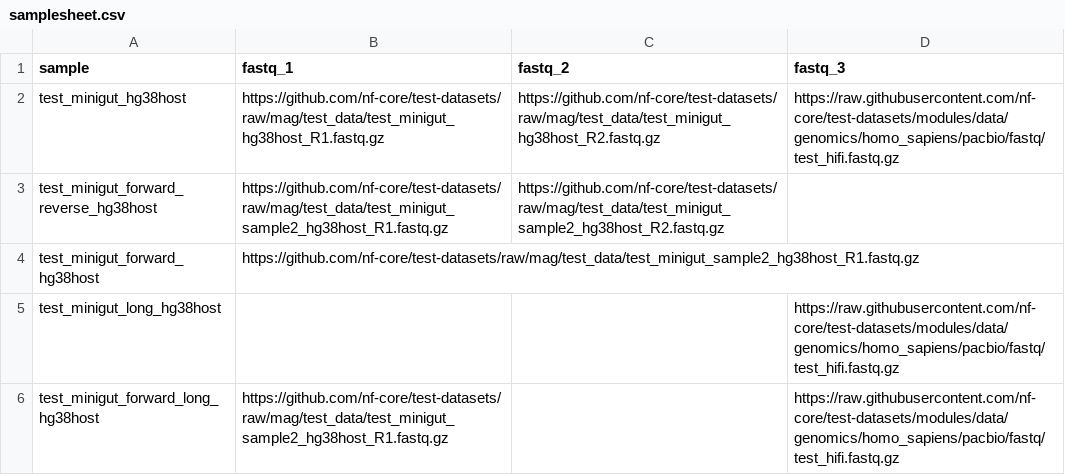
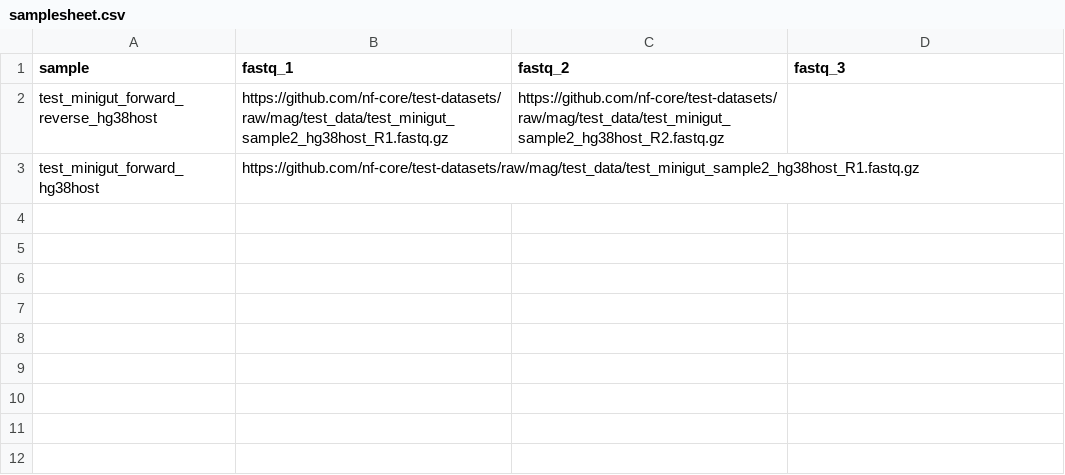
Before and after one commit to nf-core/detaxizer, a CSV file: assets/samplesheet.csv, drawn as a sheet; the diff names each change by its address in the sheet, - before the commit and + after, or states it on an @@ line.

Commit message:
fix: updated samplesheets and test configs

```diff
--- a/assets/samplesheet.csv
+++ b/assets/samplesheet.csv
-row 2: test_minigut_hg38host | https://github.com/nf-core/test-datasets/raw/mag/test_data/test_minigut_hg38host_R1.fastq.gz | https://github.com/nf-core/test-datasets/raw/mag/test_data/test_minigut_hg38host_R2.fastq.gz | https://raw.githubusercontent.com/nf-core/test-datasets/modules/data/genomics/homo_sapiens/pacbio/fastq/test_hifi.fastq.gz
-row 5: test_minigut_long_hg38host |  |  | https://raw.githubusercontent.com/nf-core/test-datasets/modules/data/genomics/homo_sapiens/pacbio/fastq/test_hifi.fastq.gz
-row 6: test_minigut_forward_long_hg38host | https://github.com/nf-core/test-datasets/raw/mag/test_data/test_minigut_sample2_hg38host_R1.fastq.gz |  | https://raw.githubusercontent.com/nf-core/test-datasets/modules/data/genomics/homo_sapiens/pacbio/fastq/test_hifi.fastq.gz
```
Also changed, not shown: assets/samplesheet_benchmarking.csv, 2 other files.
